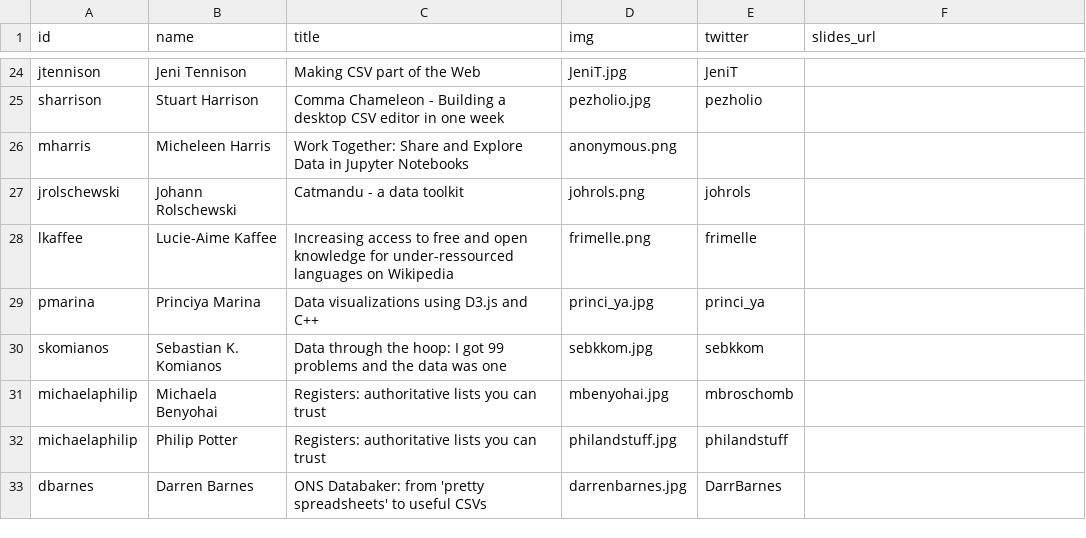
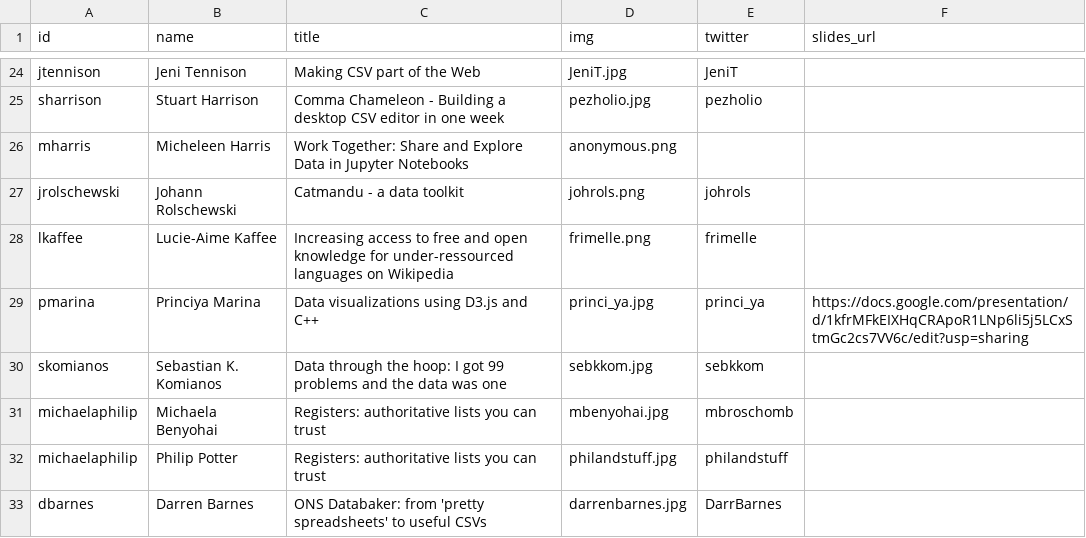
Before and after one commit to csvconf/csvconf.com, a CSV file: _data/speakers.csv, drawn as a sheet; only a part is shown, gaps mark what is left out; the diff names each change by its address in the sheet, - before the commit and + after, or states it on an @@ line.

Commit message:
added link to d3.js and c++

```diff
--- a/_data/speakers.csv
+++ b/_data/speakers.csv
-F29 (slides_url): (empty)
+F29 (slides_url): https://docs.google.com/presentation/d/1kfrMFkEIXHqCRApoR1LNp6li5j5LCxStmGc2cs7VV6c/edit?usp=sharing
```
